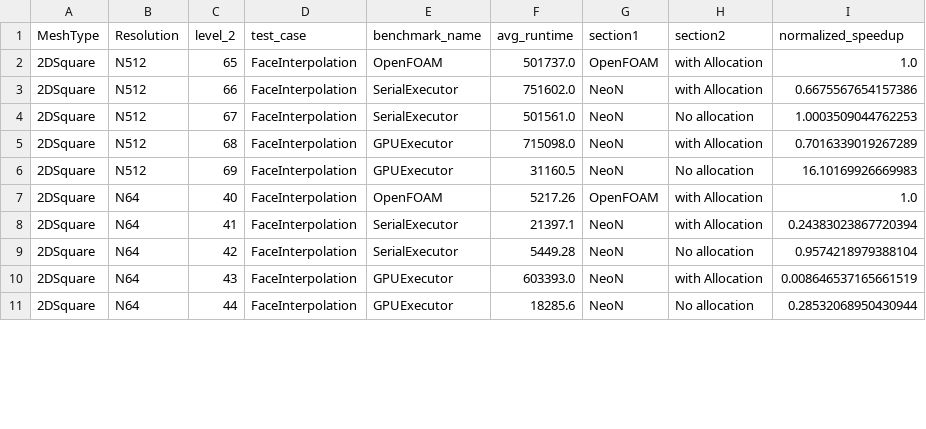
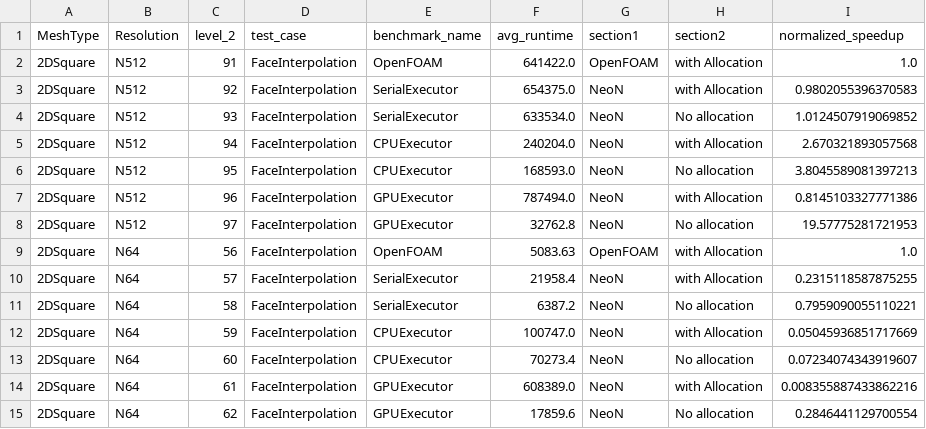
Before and after one commit to exasim-project/NeoFOAM-BenchmarkData, a CSV file: NeoFOAM/221/neon-cluster-meta-runner-adapter-amd/FaceInterpolation.csv, drawn as a sheet; only a part is shown; the diff covers the shown part only.

```diff
--- a/NeoFOAM/221/neon-cluster-meta-runner-adapter-amd/FaceInterpolation.csv
+++ b/NeoFOAM/221/neon-cluster-meta-runner-adapter-amd/FaceInterpolation.csv
@@ -1,11 +1,15 @@
 MeshType,Resolution,level_2,test_case,benchmark_name,avg_runtime,section1,section2,normalized_speedup
-2DSquare,N512,65,FaceInterpolation,OpenFOAM,501737.0,OpenFOAM,with Allocation,1.0
-2DSquare,N512,66,FaceInterpolation,SerialExecutor,751602.0,NeoN,with Allocation,0.6675567654157386
-2DSquare,N512,67,FaceInterpolation,SerialExecutor,501561.0,NeoN,No allocation,1.0003509044762253
-2DSquare,N512,68,FaceInterpolation,GPUExecutor,715098.0,NeoN,with Allocation,0.7016339019267289
-2DSquare,N512,69,FaceInterpolation,GPUExecutor,31160.5,NeoN,No allocation,16.10169926669983
-2DSquare,N64,40,FaceInterpolation,OpenFOAM,5217.26,OpenFOAM,with Allocation,1.0
-2DSquare,N64,41,FaceInterpolation,SerialExecutor,21397.1,NeoN,with Allocation,0.24383023867720394
-2DSquare,N64,42,FaceInterpolation,SerialExecutor,5449.28,NeoN,No allocation,0.9574218979388104
-2DSquare,N64,43,FaceInterpolation,GPUExecutor,603393.0,NeoN,with Allocation,0.008646537165661519
-2DSquare,N64,44,FaceInterpolation,GPUExecutor,18285.6,NeoN,No allocation,0.28532068950430944
+2DSquare,N512,91,FaceInterpolation,OpenFOAM,641422.0,OpenFOAM,with Allocation,1.0
+2DSquare,N512,92,FaceInterpolation,SerialExecutor,654375.0,NeoN,with Allocation,0.9802055396370583
+2DSquare,N512,93,FaceInterpolation,SerialExecutor,633534.0,NeoN,No allocation,1.0124507919069852
+2DSquare,N512,94,FaceInterpolation,CPUExecutor,240204.0,NeoN,with Allocation,2.670321893057568
+2DSquare,N512,95,FaceInterpolation,CPUExecutor,168593.0,NeoN,No allocation,3.8045589081397213
+2DSquare,N512,96,FaceInterpolation,GPUExecutor,787494.0,NeoN,with Allocation,0.8145103327771386
+2DSquare,N512,97,FaceInterpolation,GPUExecutor,32762.8,NeoN,No allocation,19.57775281721953
+2DSquare,N64,56,FaceInterpolation,OpenFOAM,5083.63,OpenFOAM,with Allocation,1.0
+2DSquare,N64,57,FaceInterpolation,SerialExecutor,21958.4,NeoN,with Allocation,0.2315118587875255
+2DSquare,N64,58,FaceInterpolation,SerialExecutor,6387.2,NeoN,No allocation,0.7959090055110221
+2DSquare,N64,59,FaceInterpolation,CPUExecutor,100747.0,NeoN,with Allocation,0.05045936851717669
+2DSquare,N64,60,FaceInterpolation,CPUExecutor,70273.4,NeoN,No allocation,0.07234074343919607
+2DSquare,N64,61,FaceInterpolation,GPUExecutor,608389.0,NeoN,with Allocation,0.008355887433862216
+2DSquare,N64,62,FaceInterpolation,GPUExecutor,17859.6,NeoN,No allocation,0.2846441129700554
```
Also changed, not shown: 4 added rows and 28 edited cells elsewhere in this file, NeoFOAM/221/neon-cluster-meta-runner-adapter-amd/FaceNormalGradient.csv, NeoFOAM/221/neon-cluster-meta-runner-adapter-amd/GradOperator.csv, 7 other files.
